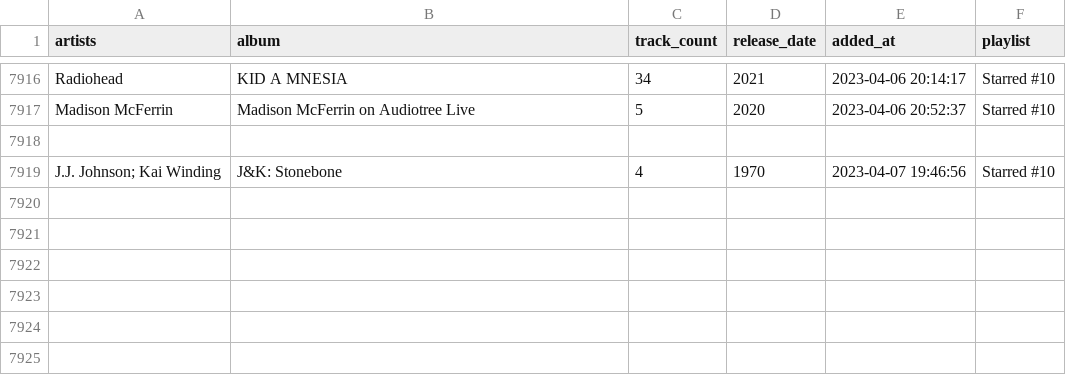
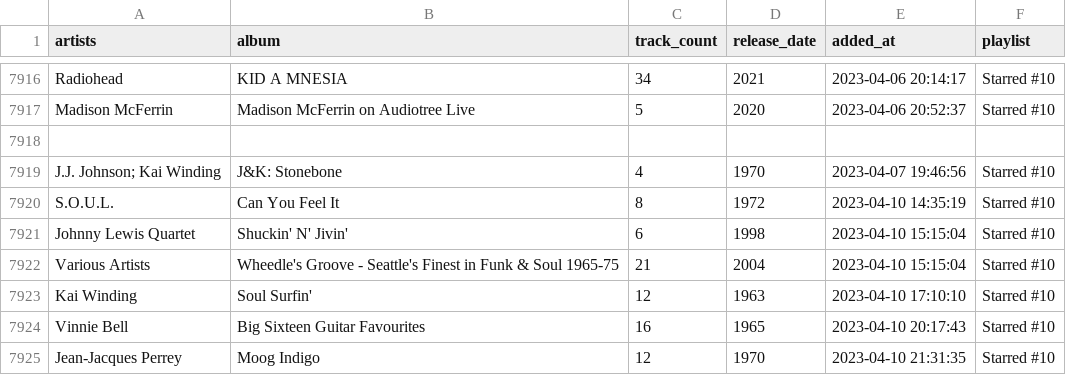
Before and after one commit to ccb012100/spotify-playlists, a TSV file: albums.tsv, drawn as a sheet; only a part is shown, gaps mark what is left out; the diff names each change by its address in the sheet, - before the commit and + after, or states it on an @@ line.

Commit message:
add 6 albums

```diff
--- a/albums.tsv
+++ b/albums.tsv
+row 7920: S.O.U.L. | Can You Feel It | 8 | 1972 | 2023-04-10 14:35:19 | Starred #10
+row 7921: Johnny Lewis Quartet | Shuckin' N' Jivin' | 6 | 1998 | 2023-04-10 15:15:04 | Starred #10
+row 7922: Various Artists | Wheedle's Groove - Seattle's Finest in Funk & Soul 1965-75 | 21 | 2004 | 2023-04-10 15:15:04 | Starred #10
+row 7923: Kai Winding | Soul Surfin' | 12 | 1963 | 2023-04-10 17:10:10 | Starred #10
+row 7924: Vinnie Bell | Big Sixteen Guitar Favourites | 16 | 1965 | 2023-04-10 20:17:43 | Starred #10
+row 7925: Jean-Jacques Perrey | Moog Indigo | 12 | 1970 | 2023-04-10 21:31:35 | Starred #10
```
